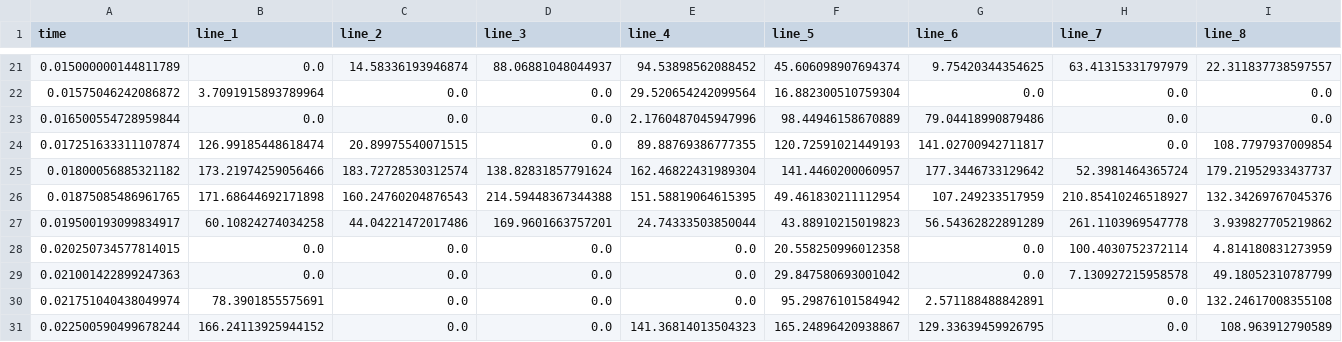
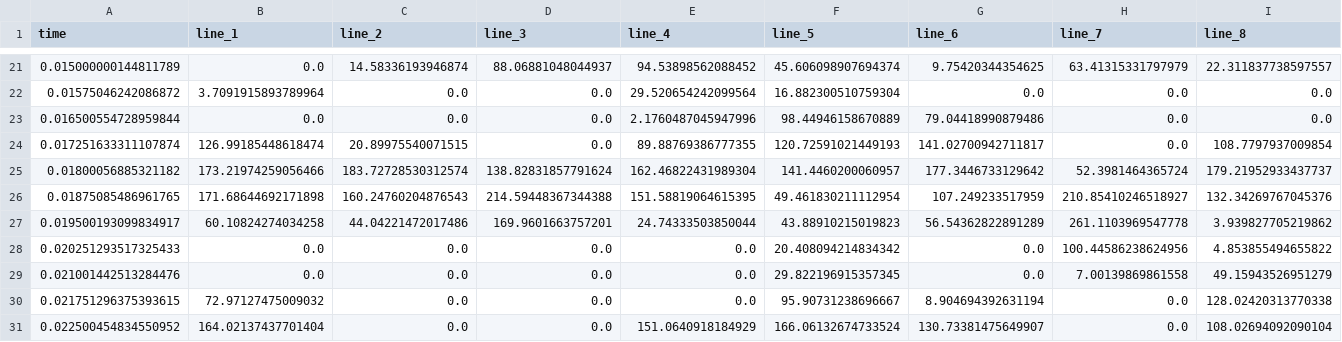
Before and after one commit to 40534427/pyfluent, a CSV file: run_150ms/results/line_force.csv, drawn as a sheet; only a part is shown, gaps mark what is left out; removed rows and columns are numbered as before the commit, all else as after; rows hold the shown columns only; the diff names each change by its address in the sheet, - before the commit and + after, or states it on an @@ line.

```diff
--- a/run_150ms/results/line_force.csv
+++ b/run_150ms/results/line_force.csv
-row 28: 0.020250734577814015 | 0.0 | 0.0 | 0.0 | 0.0 | 20.558250996012358 | 0.0 | 100.4030752372114 | 4.814180831273959
-row 29: 0.021001422899247363 | 0.0 | 0.0 | 0.0 | 0.0 | 29.847580693001042 | 0.0 | 7.130927215958578 | 49.18052310787799
-row 30: 0.021751040438049974 | 78.3901855575691 | 0.0 | 0.0 | 0.0 | 95.29876101584942 | 2.571188488842891 | 0.0 | 132.24617008355108
-row 31: 0.022500590499678244 | 166.24113925944152 | 0.0 | 0.0 | 141.36814013504323 | 165.24896420938867 | 129.33639459926795 | 0.0 | 108.963912790589
+row 28: 0.020251293517325433 | 0.0 | 0.0 | 0.0 | 0.0 | 20.408094214834342 | 0.0 | 100.44586238624956 | 4.853855494655822
+row 29: 0.021001442513284476 | 0.0 | 0.0 | 0.0 | 0.0 | 29.822196915357345 | 0.0 | 7.00139869861558 | 49.15943526951279
+row 30: 0.021751296375393615 | 72.97127475009032 | 0.0 | 0.0 | 0.0 | 95.90731238696667 | 8.904694392631194 | 0.0 | 128.02420313770338
+row 31: 0.022500454834550952 | 164.02137437701404 | 0.0 | 0.0 | 151.0640918184929 | 166.06132674733524 | 130.73381475649907 | 0.0 | 108.02694092090104
```
Also changed, not shown: run_150ms/results/history.csv, 19 other files.
